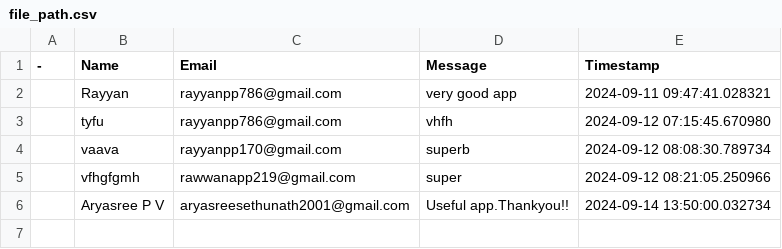
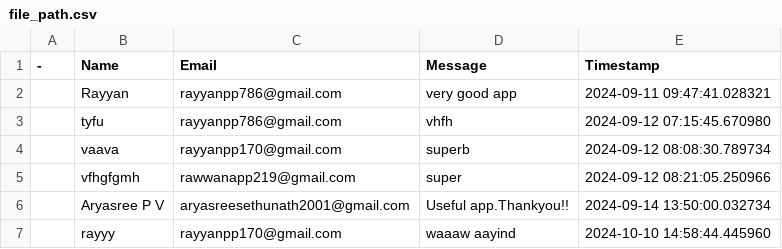
Before and after one commit to RayyanPP/Carsage, a CSV file: file_path.csv, drawn as a sheet.

Commit message:
Updated contact details

```diff
--- a/file_path.csv
+++ b/file_path.csv
@@ -6 +6,2 @@
 ,Aryasree P V,aryasreesethunath2001@gmail.com,Useful app.Thankyou!!,2024-09-14 13:50:00.032734
+,rayyy,rayyanpp170@gmail.com,waaaw aayind,2024-10-10 14:58:44.445960
```
